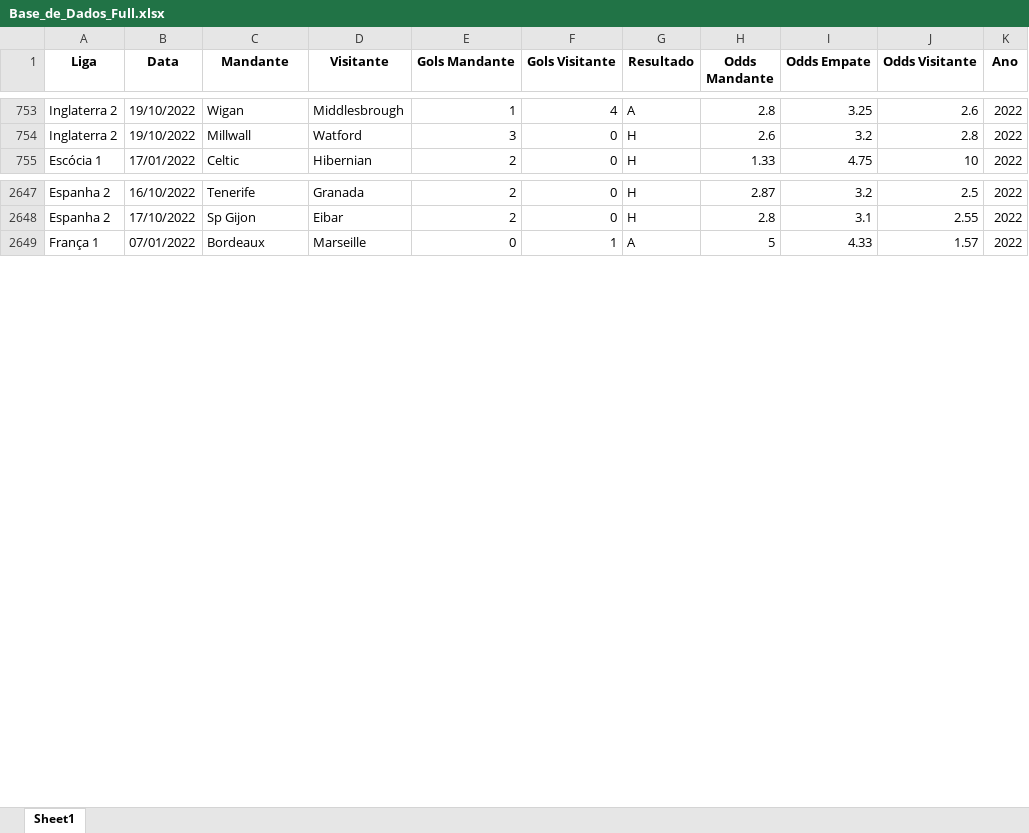
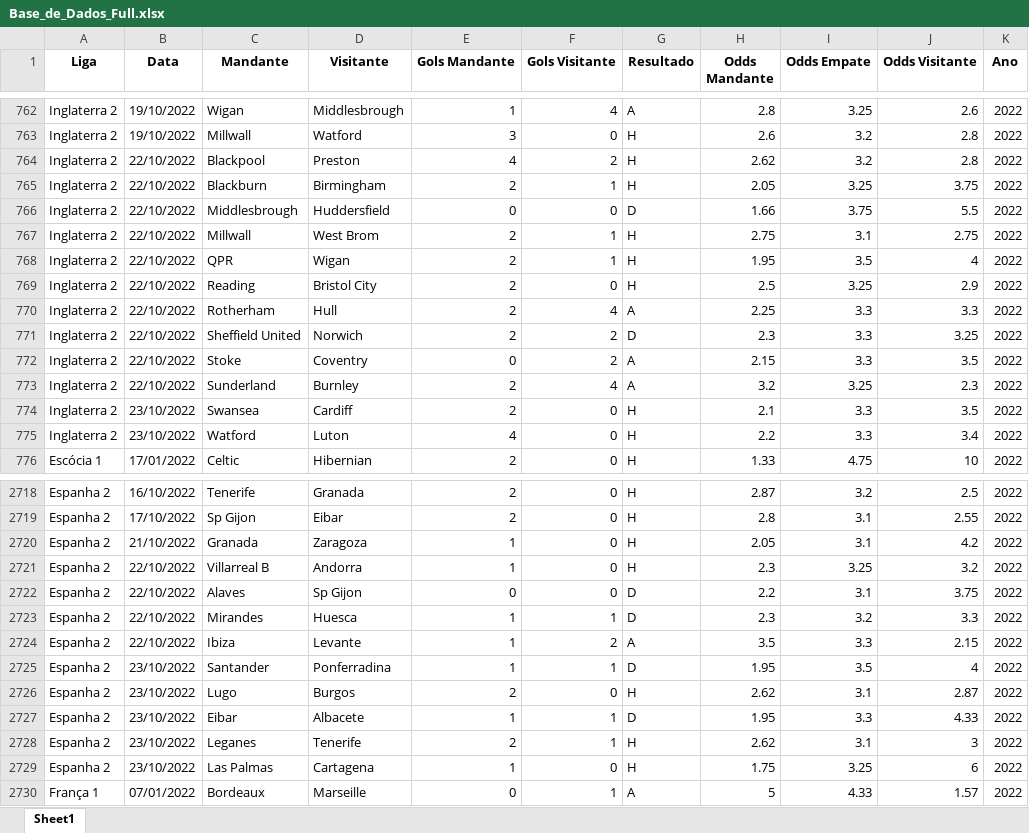
Before and after one commit to thiagozan/thiagozan, an Excel workbook: Base_de_Dados_Full.xlsx, sheet Sheet1, drawn as a sheet; only a part is shown, gaps mark what is left out; values as stored, in another font and other column widths than the file's, no borders; the diff covers the shown part only; the diff names each change by its address in the sheet, - before the commit and + after, or states it on an @@ line.

Commit message:
Add files via upload

```diff
--- a/Base_de_Dados_Full.xlsx (sheet Sheet1)
+++ b/Base_de_Dados_Full.xlsx (sheet Sheet1)
+row 764: Inglaterra 2 | 22/10/2022 | Blackpool | Preston | 4 | 2 | H | 2.62 | 3.2 | 2.8 | 2022
+row 765: Inglaterra 2 | 22/10/2022 | Blackburn | Birmingham | 2 | 1 | H | 2.05 | 3.25 | 3.75 | 2022
+row 766: Inglaterra 2 | 22/10/2022 | Middlesbrough | Huddersfield | 0 | 0 | D | 1.66 | 3.75 | 5.5 | 2022
+row 767: Inglaterra 2 | 22/10/2022 | Millwall | West Brom | 2 | 1 | H | 2.75 | 3.1 | 2.75 | 2022
+row 768: Inglaterra 2 | 22/10/2022 | QPR | Wigan | 2 | 1 | H | 1.95 | 3.5 | 4 | 2022
+row 769: Inglaterra 2 | 22/10/2022 | Reading | Bristol City | 2 | 0 | H | 2.5 | 3.25 | 2.9 | 2022
+row 770: Inglaterra 2 | 22/10/2022 | Rotherham | Hull | 2 | 4 | A | 2.25 | 3.3 | 3.3 | 2022
+row 771: Inglaterra 2 | 22/10/2022 | Sheffield United | Norwich | 2 | 2 | D | 2.3 | 3.3 | 3.25 | 2022
+row 772: Inglaterra 2 | 22/10/2022 | Stoke | Coventry | 0 | 2 | A | 2.15 | 3.3 | 3.5 | 2022
+row 773: Inglaterra 2 | 22/10/2022 | Sunderland | Burnley | 2 | 4 | A | 3.2 | 3.25 | 2.3 | 2022
+row 774: Inglaterra 2 | 23/10/2022 | Swansea | Cardiff | 2 | 0 | H | 2.1 | 3.3 | 3.5 | 2022
+row 775: Inglaterra 2 | 23/10/2022 | Watford | Luton | 4 | 0 | H | 2.2 | 3.3 | 3.4 | 2022
+row 2720: Espanha 2 | 21/10/2022 | Granada | Zaragoza | 1 | 0 | H | 2.05 | 3.1 | 4.2 | 2022
+row 2721: Espanha 2 | 22/10/2022 | Villarreal B | Andorra | 1 | 0 | H | 2.3 | 3.25 | 3.2 | 2022
+row 2722: Espanha 2 | 22/10/2022 | Alaves | Sp Gijon | 0 | 0 | D | 2.2 | 3.1 | 3.75 | 2022
+row 2723: Espanha 2 | 22/10/2022 | Mirandes | Huesca | 1 | 1 | D | 2.3 | 3.2 | 3.3 | 2022
+row 2724: Espanha 2 | 22/10/2022 | Ibiza | Levante | 1 | 2 | A | 3.5 | 3.3 | 2.15 | 2022
+row 2725: Espanha 2 | 23/10/2022 | Santander | Ponferradina | 1 | 1 | D | 1.95 | 3.5 | 4 | 2022
+row 2726: Espanha 2 | 23/10/2022 | Lugo | Burgos | 2 | 0 | H | 2.62 | 3.1 | 2.87 | 2022
+row 2727: Espanha 2 | 23/10/2022 | Eibar | Albacete | 1 | 1 | D | 1.95 | 3.3 | 4.33 | 2022
+row 2728: Espanha 2 | 23/10/2022 | Leganes | Tenerife | 2 | 1 | H | 2.62 | 3.1 | 3 | 2022
+row 2729: Espanha 2 | 23/10/2022 | Las Palmas | Cartagena | 1 | 0 | H | 1.75 | 3.25 | 6 | 2022
```
Also changed, not shown: 115 added rows elsewhere in this sheet.
